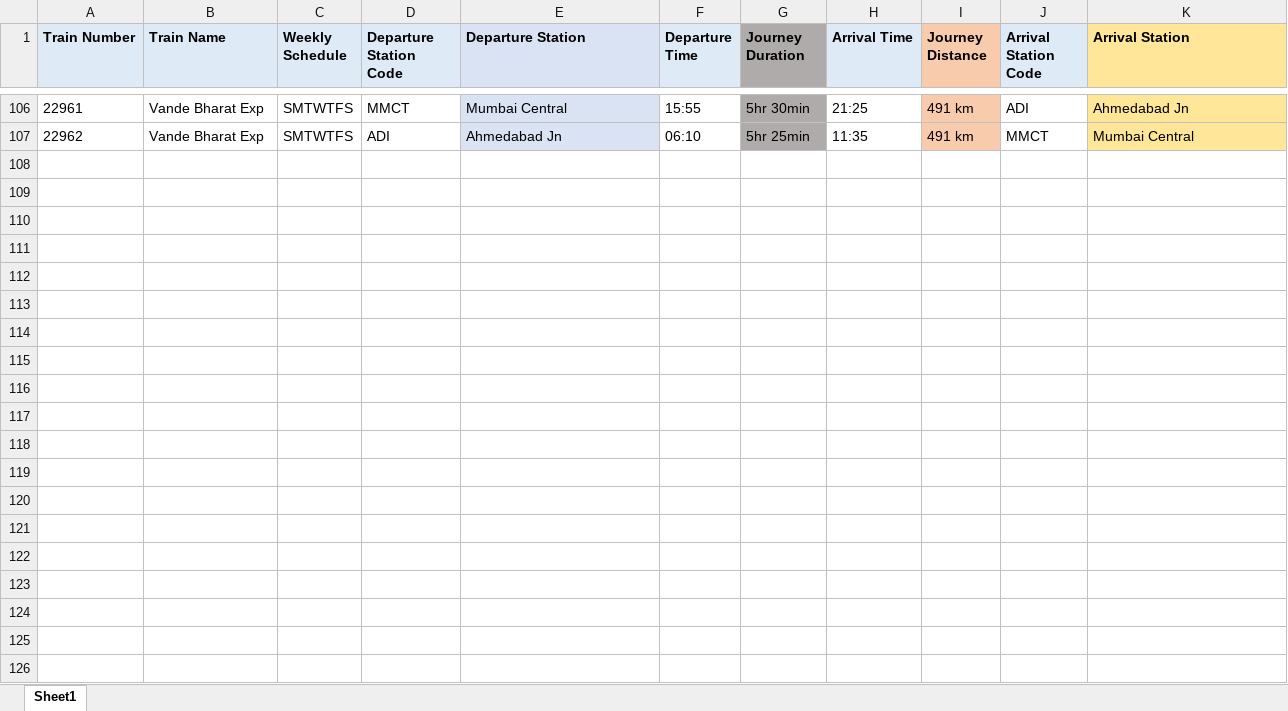
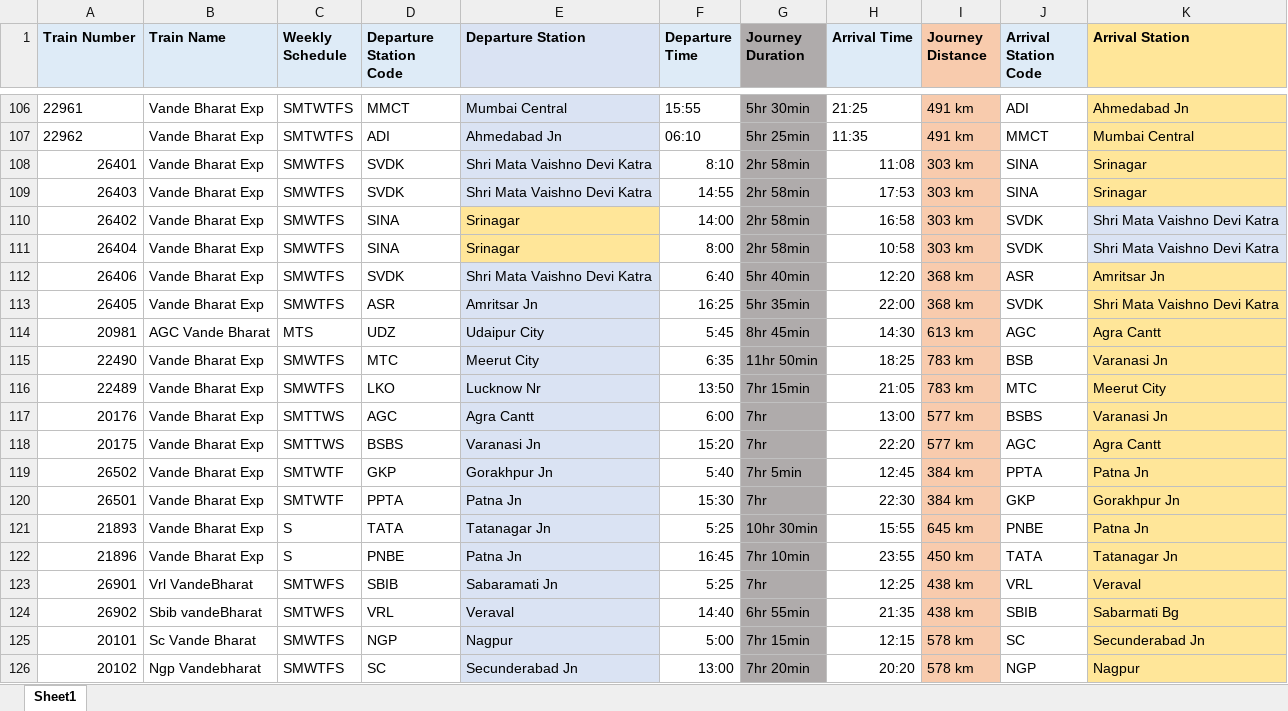
Before and after one commit to Pardhyuman1010/VandeBharatSuperfast, an Excel workbook: all Train Data.xlsx, sheet Sheet1, drawn as a sheet; only a part is shown, gaps mark what is left out; values as stored, in another font and other column widths than the file's, no borders; the diff covers the shown part only; the diff names each change by its address in the sheet, - before the commit and + after, or states it on an @@ line.

```diff
--- a/all Train Data.xlsx (sheet Sheet1)
+++ b/all Train Data.xlsx (sheet Sheet1)
+row 108: 26401 | Vande Bharat Exp | SMWTFS | SVDK | Shri Mata Vaishno Devi Katra | 8:10 | 2hr 58min | 11:08 | 303 km | SINA | Srinagar
+row 109: 26403 | Vande Bharat Exp | SMWTFS | SVDK | Shri Mata Vaishno Devi Katra | 14:55 | 2hr 58min | 17:53 | 303 km | SINA | Srinagar
+row 110: 26402 | Vande Bharat Exp | SMWTFS | SINA | Srinagar | 14:00 | 2hr 58min | 16:58 | 303 km | SVDK | Shri Mata Vaishno Devi Katra
+row 111: 26404 | Vande Bharat Exp | SMWTFS | SINA | Srinagar | 8:00 | 2hr 58min | 10:58 | 303 km | SVDK | Shri Mata Vaishno Devi Katra
+row 112: 26406 | Vande Bharat Exp | SMWTFS | SVDK | Shri Mata Vaishno Devi Katra | 6:40 | 5hr 40min | 12:20 | 368 km | ASR | Amritsar Jn
+row 113: 26405 | Vande Bharat Exp | SMWTFS | ASR | Amritsar Jn | 16:25 | 5hr 35min | 22:00 | 368 km | SVDK | Shri Mata Vaishno Devi Katra
+row 114: 20981 | AGC Vande Bharat | MTS | UDZ | Udaipur City | 5:45 | 8hr 45min | 14:30 | 613 km | AGC | Agra Cantt
+row 115: 22490 | Vande Bharat Exp | SMWTFS | MTC | Meerut City | 6:35 | 11hr 50min | 18:25 | 783 km | BSB | Varanasi Jn
+row 116: 22489 | Vande Bharat Exp | SMWTFS | LKO | Lucknow Nr | 13:50 | 7hr 15min | 21:05 | 783 km | MTC | Meerut City
+row 117: 20176 | Vande Bharat Exp | SMTTWS | AGC | Agra Cantt | 6:00 | 7hr | 13:00 | 577 km | BSBS | Varanasi Jn
+row 118: 20175 | Vande Bharat Exp | SMTTWS | BSBS | Varanasi Jn | 15:20 | 7hr | 22:20 | 577 km | AGC | Agra Cantt
+row 119: 26502 | Vande Bharat Exp | SMTWTF | GKP | Gorakhpur Jn | 5:40 | 7hr 5min | 12:45 | 384 km | PPTA | Patna Jn
+row 120: 26501 | Vande Bharat Exp | SMTWTF | PPTA | Patna Jn | 15:30 | 7hr | 22:30 | 384 km | GKP | Gorakhpur Jn
+row 121: 21893 | Vande Bharat Exp | S | TATA | Tatanagar Jn | 5:25 | 10hr 30min | 15:55 | 645 km | PNBE | Patna Jn
+row 122: 21896 | Vande Bharat Exp | S | PNBE | Patna Jn | 16:45 | 7hr 10min | 23:55 | 450 km | TATA | Tatanagar Jn
+row 123: 26901 | Vrl VandeBharat | SMTWFS | SBIB | Sabaramati Jn | 5:25 | 7hr | 12:25 | 438 km | VRL | Veraval
+row 124: 26902 | Sbib vandeBharat | SMTWFS | VRL | Veraval | 14:40 | 6hr 55min | 21:35 | 438 km | SBIB | Sabarmati Bg
+row 125: 20101 | Sc Vande Bharat | SMWTFS | NGP | Nagpur | 5:00 | 7hr 15min | 12:15 | 578 km | SC | Secunderabad Jn
+row 126: 20102 | Ngp Vandebharat | SMWTFS | SC | Secunderabad Jn | 13:00 | 7hr 20min | 20:20 | 578 km | NGP | Nagpur
```
Also changed, not shown: 24 added rows elsewhere in this sheet, 8 other files.
